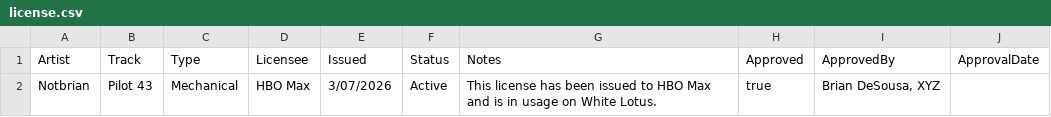
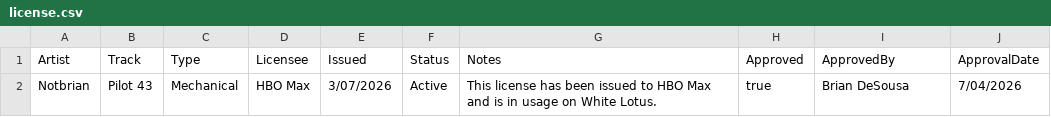
Before and after one commit to desousabrian/desousabrian.github.io, a CSV file: accounts/Admin1/licenses/Radio Campaign 3A6/license.csv, drawn as a sheet.

Commit message:
Update Radio Campaign 3A6

```diff
--- a/accounts/Admin1/licenses/Radio Campaign 3A6/license.csv
+++ b/accounts/Admin1/licenses/Radio Campaign 3A6/license.csv
@@ -1,2 +1,2 @@
 Artist,Track,Type,Licensee,Issued,Status,Notes,Approved,ApprovedBy,ApprovalDate
-Notbrian,Pilot 43,Mechanical,HBO Max,3/07/2026,Active,This license has been issued to HBO Max and is in usage on White Lotus.,true,"Brian DeSousa, XYZ",
+Notbrian,Pilot 43,Mechanical,HBO Max,3/07/2026,Active,This license has been issued to HBO Max and is in usage on White Lotus.,true,Brian DeSousa,7/04/2026
```
